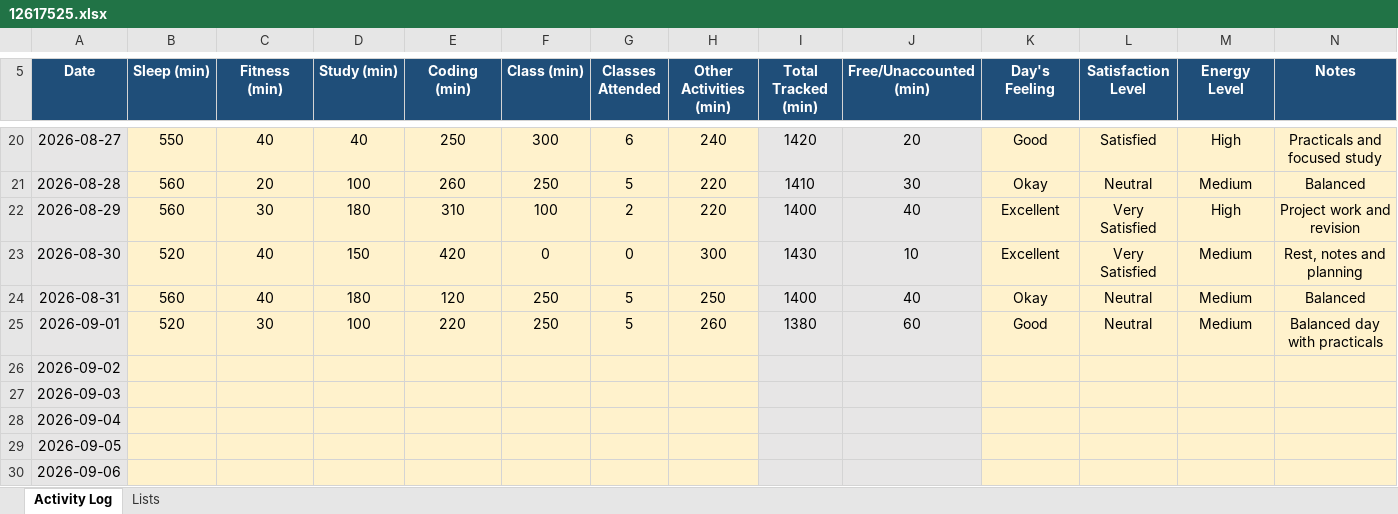
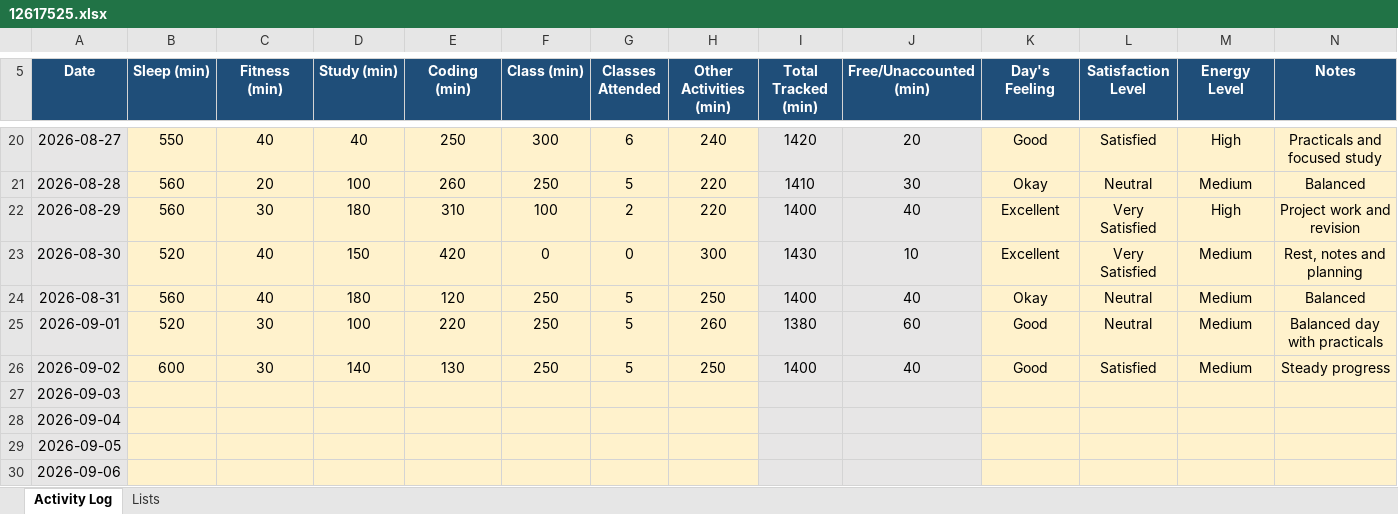
Before and after one commit to abhishekkv087-hub/CAP776, an Excel workbook: data/12617525.xlsx, sheet Activity Log, drawn as a sheet; only a part is shown, gaps mark what is left out; values as stored, in another font and other column widths than the file's, no borders; conditional formats not drawn; the diff names each change by its address in the sheet, - before the commit and + after, or states it on an @@ line.

Commit message:
Update Day 21 activity data

```diff
--- a/data/12617525.xlsx (sheet Activity Log)
+++ b/data/12617525.xlsx (sheet Activity Log)
-B26 (Sleep (min)): (empty)
+B26 (Sleep (min)): 600
-C26 (Fitness (min)): (empty)
+C26 (Fitness (min)): 30
-D26 (Study (min)): (empty)
+D26 (Study (min)): 140
-E26 (Coding (min)): (empty)
+E26 (Coding (min)): 130
-F26 (Class (min)): (empty)
+F26 (Class (min)): 250
-G26 (Classes Attended): (empty)
+G26 (Classes Attended): 5
-H26 (Other Activities (min)): (empty)
+H26 (Other Activities (min)): 250
-I26 (Total Tracked (min)): (empty)
+I26 (Total Tracked (min)): 1400
-J26 (Free/Unaccounted (min)): (empty)
+J26 (Free/Unaccounted (min)): 40
-K26 (Day's Feeling): (empty)
+K26 (Day's Feeling): Good
-L26 (Satisfaction Level): (empty)
+L26 (Satisfaction Level): Satisfied
-M26 (Energy Level): (empty)
+M26 (Energy Level): Medium
-N26 (Notes): (empty)
+N26 (Notes): Steady progress
```
